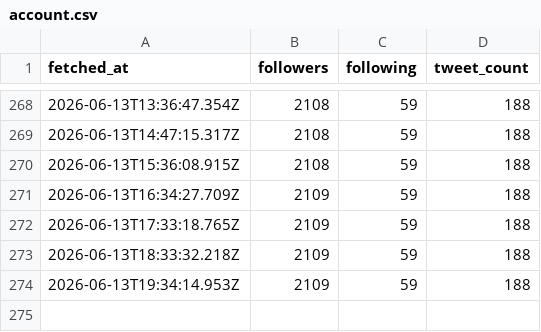
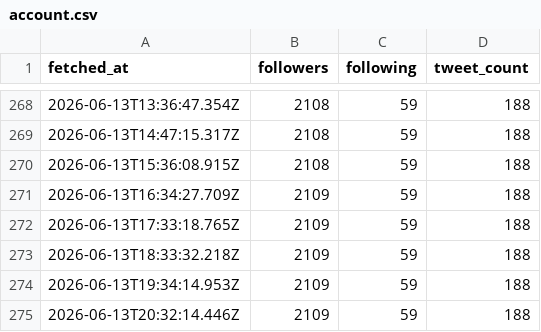
Before and after one commit to MatuuraNobuki/x-api, a CSV file: data/account.csv, drawn as a sheet; only a part is shown, gaps mark what is left out.

```diff
--- a/data/account.csv
+++ b/data/account.csv
@@ -274 +274,2 @@ fetched_at,followers,following,tweet_count
 2026-06-13T19:34:14.953Z,2109,59,188
+2026-06-13T20:32:14.446Z,2109,59,188
```
Also changed, not shown: 1 other file.
